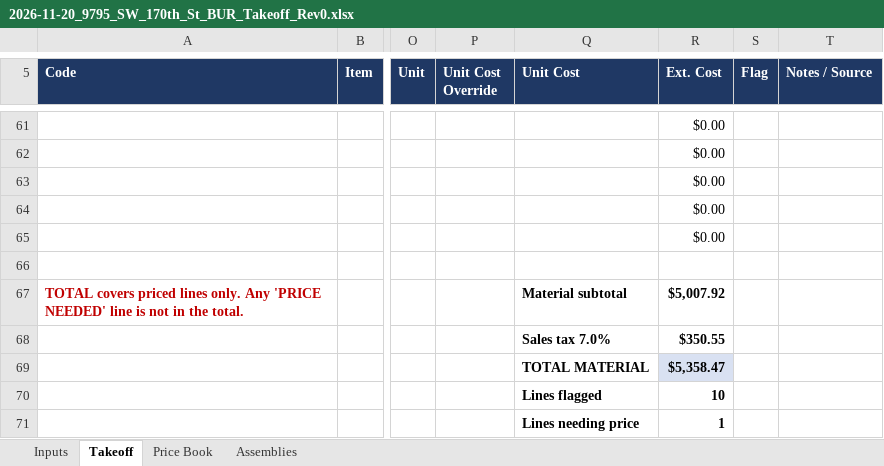
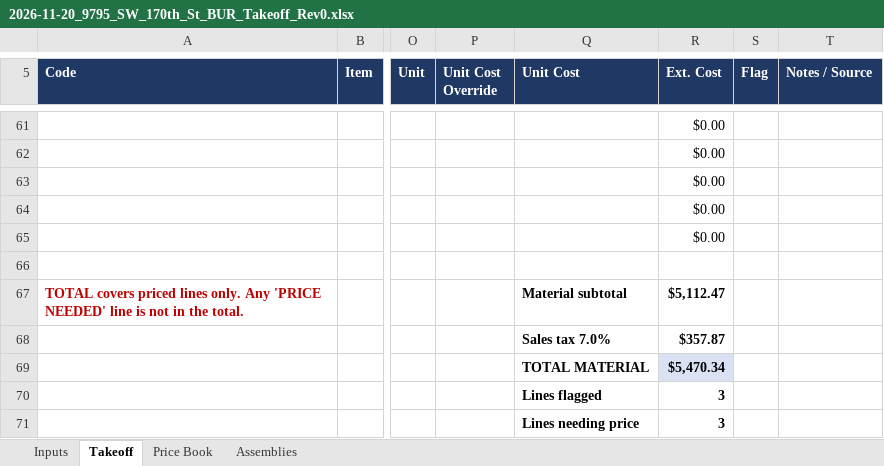
Before and after one commit to mromerocontracting-pixel/Alfred, an Excel workbook: takeoffs/xlsx/2026-11-20_9795_SW_170th_St_BUR_Takeoff_Rev0.xlsx, sheet Takeoff, drawn as a sheet; only a part is shown, gaps mark what is left out; values as stored, in another font and other column widths than the file's, no borders; conditional formats not drawn; the diff covers the shown part only; the diff names each change by its address in the sheet, - before the commit and + after, or states it on an @@ line.

```diff
--- a/takeoffs/xlsx/2026-11-20_9795_SW_170th_St_BUR_Takeoff_Rev0.xlsx (sheet Takeoff)
+++ b/takeoffs/xlsx/2026-11-20_9795_SW_170th_St_BUR_Takeoff_Rev0.xlsx (sheet Takeoff)
-R67 (Ext. Cost): $5,007.92
+R67 (Ext. Cost): $5,112.47
-R68 (Ext. Cost): $350.55
+R68 (Ext. Cost): $357.87
-R69 (Ext. Cost): $5,358.47
+R69 (Ext. Cost): $5,470.34
-R70 (Ext. Cost): 10
+R70 (Ext. Cost): 3
-R71 (Ext. Cost): 1
+R71 (Ext. Cost): 3
```
Also changed, not shown: 8 added rows, 8 removed rows and 16 edited cells elsewhere in this sheet, sheet Price Book, sheet Inputs, takeoffs/xlsx/templates/Cost_Builder_blank.xlsx, takeoffs/xlsx/templates/Cost_Builder_bur-hot.xlsx, 7 other files.
